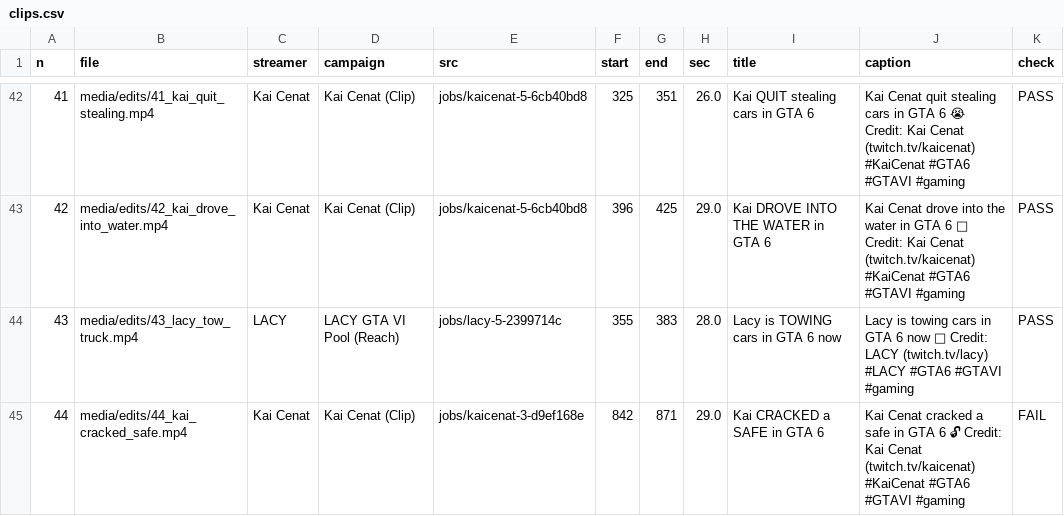
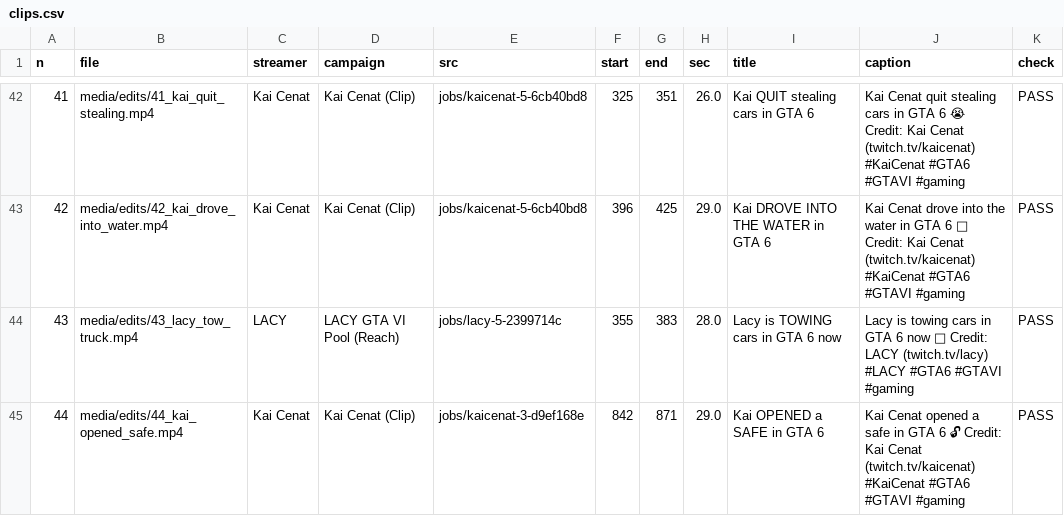
Before and after one commit to gusasangi-lang/gtavi-claudecode, a CSV file: Leonida Highlights/clips.csv, drawn as a sheet; only a part is shown, gaps mark what is left out.

```diff
--- a/Leonida Highlights/clips.csv
+++ b/Leonida Highlights/clips.csv
@@ -44,2 +44,2 @@ n,file,streamer,campaign,src,start,end,sec,title,caption,check
 43,media/edits/43_lacy_tow_truck.mp4,LACY,LACY GTA VI Pool (Reach),jobs/lacy-5-2399714c,355,383,28.0,Lacy is TOWING cars in GTA 6 now,Lacy is towing cars in GTA 6 now 🚛 Credit: LACY (twitch.tv/lacy) #LACY #GTA6 #GTAVI #gaming,PASS
-44,media/edits/44_kai_cracked_safe.mp4,Kai Cenat,Kai Cenat (Clip),jobs/kaicenat-3-d9ef168e,842,871,29.0,Kai CRACKED a SAFE in GTA 6,Kai Cenat cracked a safe in GTA 6 🔓 Credit: Kai Cenat (twitch.tv/kaicenat) #KaiCenat #GTA6 #GTAVI #gaming,FAIL
+44,media/edits/44_kai_opened_safe.mp4,Kai Cenat,Kai Cenat (Clip),jobs/kaicenat-3-d9ef168e,842,871,29.0,Kai OPENED a SAFE in GTA 6,Kai Cenat opened a safe in GTA 6 🔓 Credit: Kai Cenat (twitch.tv/kaicenat) #KaiCenat #GTA6 #GTAVI #gaming,PASS
```
